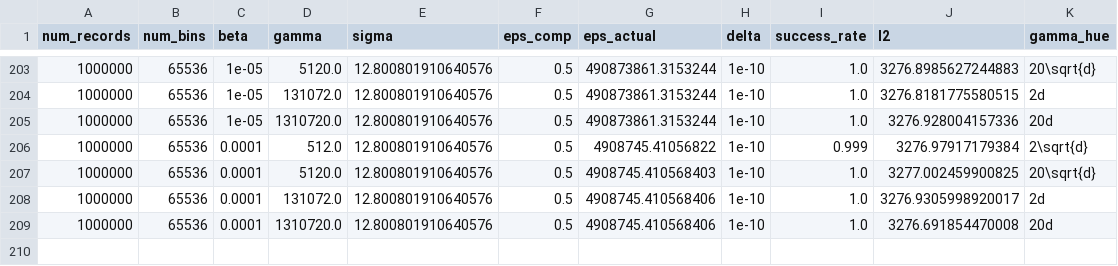
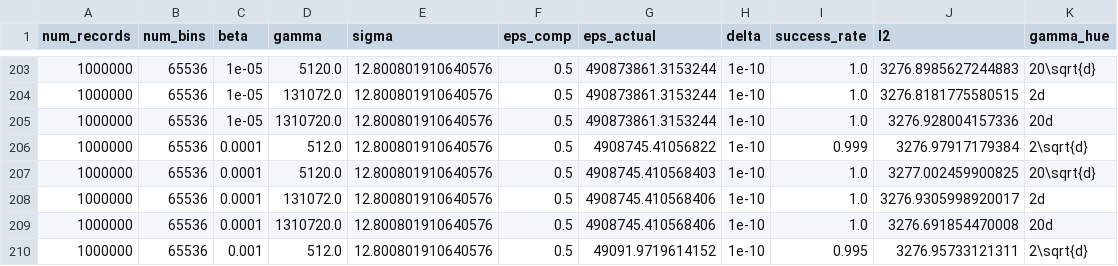
Before and after one commit to jvhs0706/GPM, a CSV file: logs/hist-da.csv, drawn as a sheet; only a part is shown, gaps mark what is left out; the diff names each change by its address in the sheet, - before the commit and + after, or states it on an @@ line.

Commit message:
Add histogram results to logs/hist-da.csv, with num_bins=65536, eps=0.5, beta=1e-3, gamma=512.

```diff
--- a/logs/hist-da.csv
+++ b/logs/hist-da.csv
+row 210: 1000000 | 65536 | 0.001 | 512.0 | 12.800801910640576 | 0.5 | 49091.9719614152 | 1e-10 | 0.995 | 3276.95733121311 | 2\sqrt{d}
```
